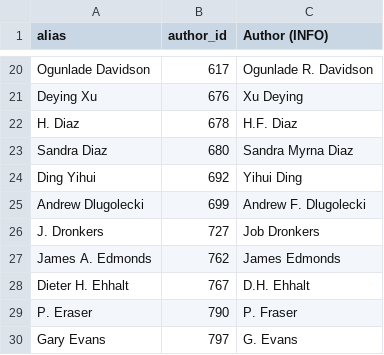
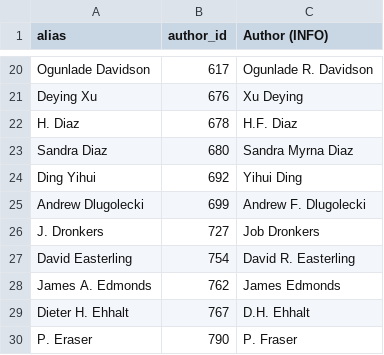
Before and after one commit to eric-brechemier/ipcc-database, a CSV file: data/author_aliases.csv, drawn as a sheet; only a part is shown, gaps mark what is left out; the shorter side is filled out with more unchanged rows.

Commit message:
Rename author 'David Easterling' to 'David R. Easterling'
This author contributed to AR2, AR3, AR4 and AR5.
He is listed as 'David R. Easterling' in AR5.

Reference:
http://www.ametsoc.org/boardpges/cwce/docs/profiles/EasterlingDavidR/profile.html

```diff
--- a/data/author_aliases.csv
+++ b/data/author_aliases.csv
@@ -26,2 +26,3 @@ Andrew Dlugolecki,699,Andrew F. Dlugolecki
 J. Dronkers,727,Job Dronkers
+David Easterling,754,David R. Easterling
 James A. Edmonds,762,James Edmonds
```
Also changed, not shown: data/author_departments.csv, data/author_institutions.csv, 4 other files.
